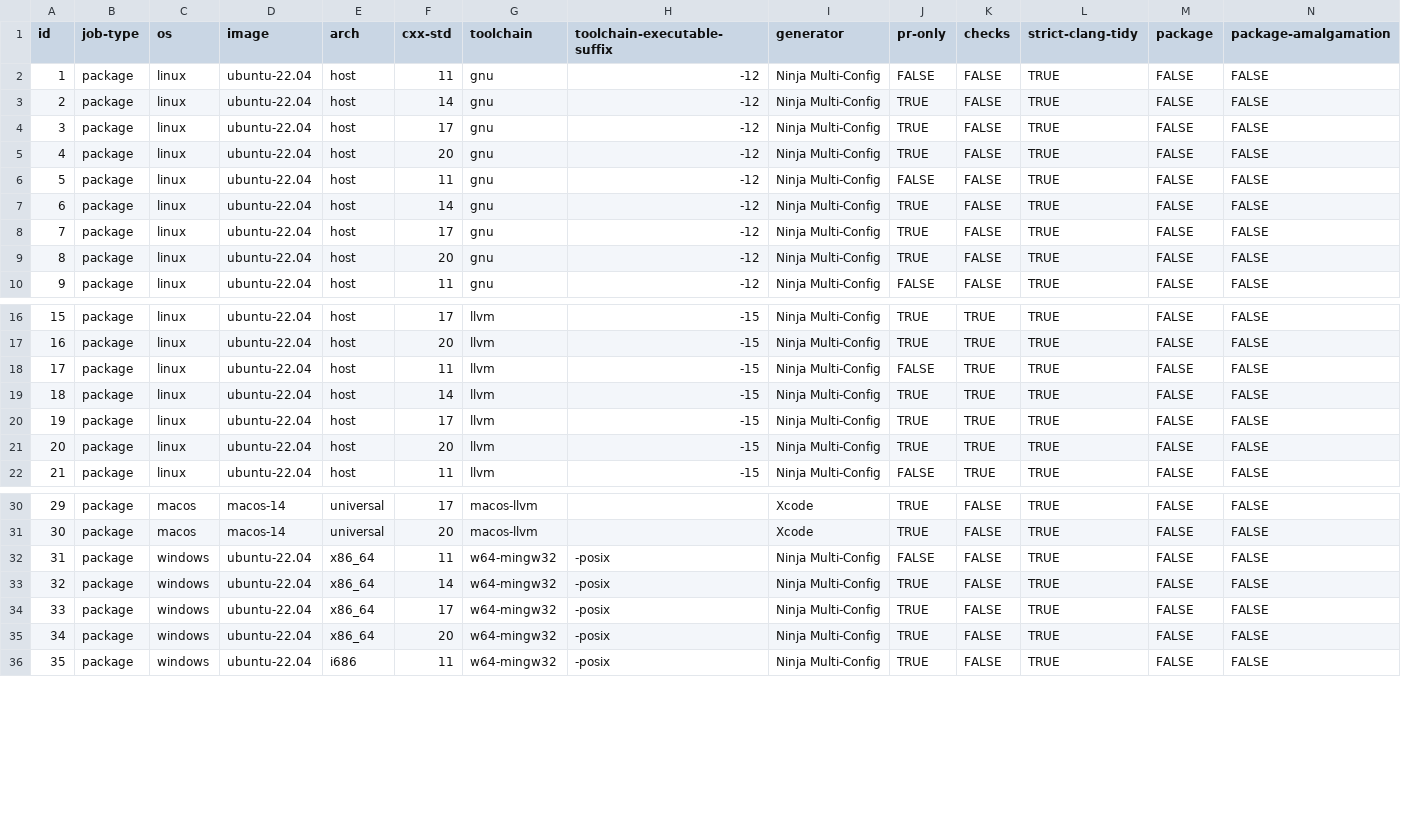
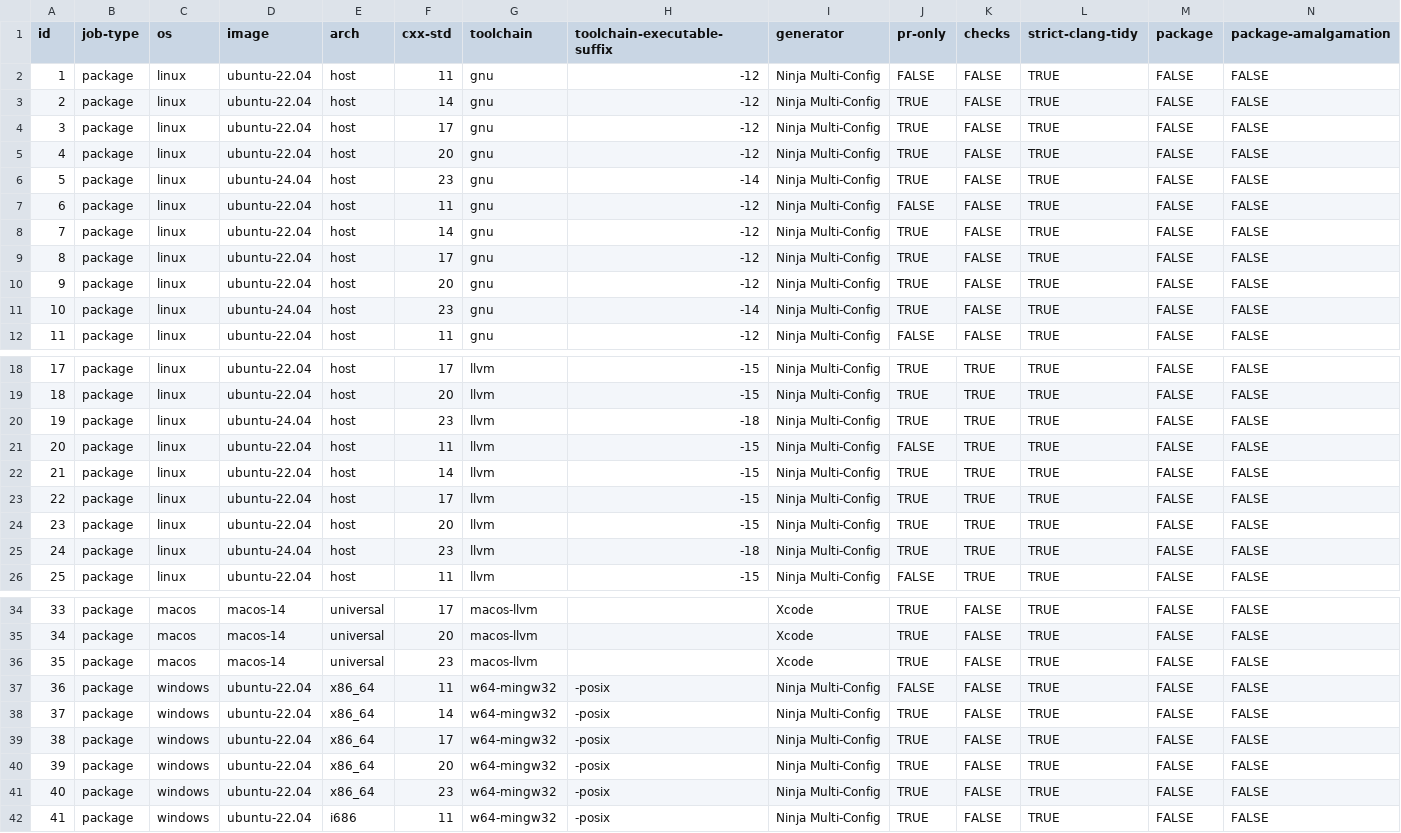
Before and after one commit to webview/webview, a CSV file: .github/workflows/build_matrix.csv, drawn as a sheet; only a part is shown, gaps mark what is left out; addresses are those after the commit; rows hold the shown columns only; the diff covers the shown part only; the diff names each change by its address in the sheet, - before the commit and + after, or states it on an @@ line.

```diff
--- a/.github/workflows/build_matrix.csv
+++ b/.github/workflows/build_matrix.csv
+row 6: 5 | package | linux | ubuntu-24.04 | host | 23 | gnu | -14 | Ninja Multi-Config | TRUE | FALSE | TRUE | FALSE | FALSE
@@ column A (id) renumbered from row 7 down @@
+row 11: 10 | package | linux | ubuntu-24.04 | host | 23 | gnu | -14 | Ninja Multi-Config | TRUE | FALSE | TRUE | FALSE | FALSE
+row 20: 19 | package | linux | ubuntu-24.04 | host | 23 | llvm | -18 | Ninja Multi-Config | TRUE | TRUE | TRUE | FALSE | FALSE
+row 25: 24 | package | linux | ubuntu-24.04 | host | 23 | llvm | -18 | Ninja Multi-Config | TRUE | TRUE | TRUE | FALSE | FALSE
+row 36: 35 | package | macos | macos-14 | universal | 23 | macos-llvm |  | Xcode | TRUE | FALSE | TRUE | FALSE | FALSE
+row 41: 40 | package | windows | ubuntu-22.04 | x86_64 | 23 | w64-mingw32 | -posix | Ninja Multi-Config | TRUE | FALSE | TRUE | FALSE | FALSE
```
Also changed, not shown: 2 added rows elsewhere in this file.
